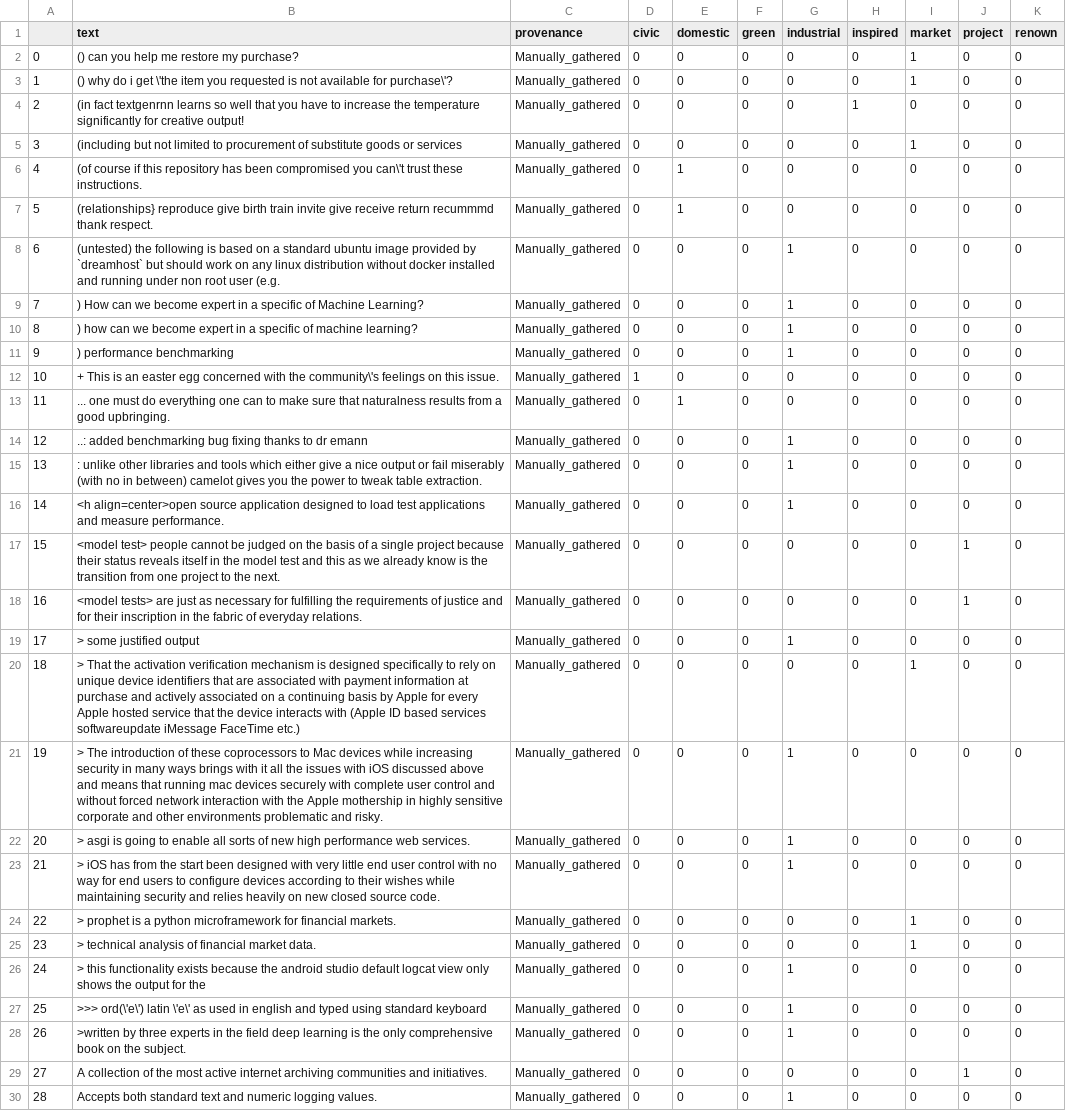
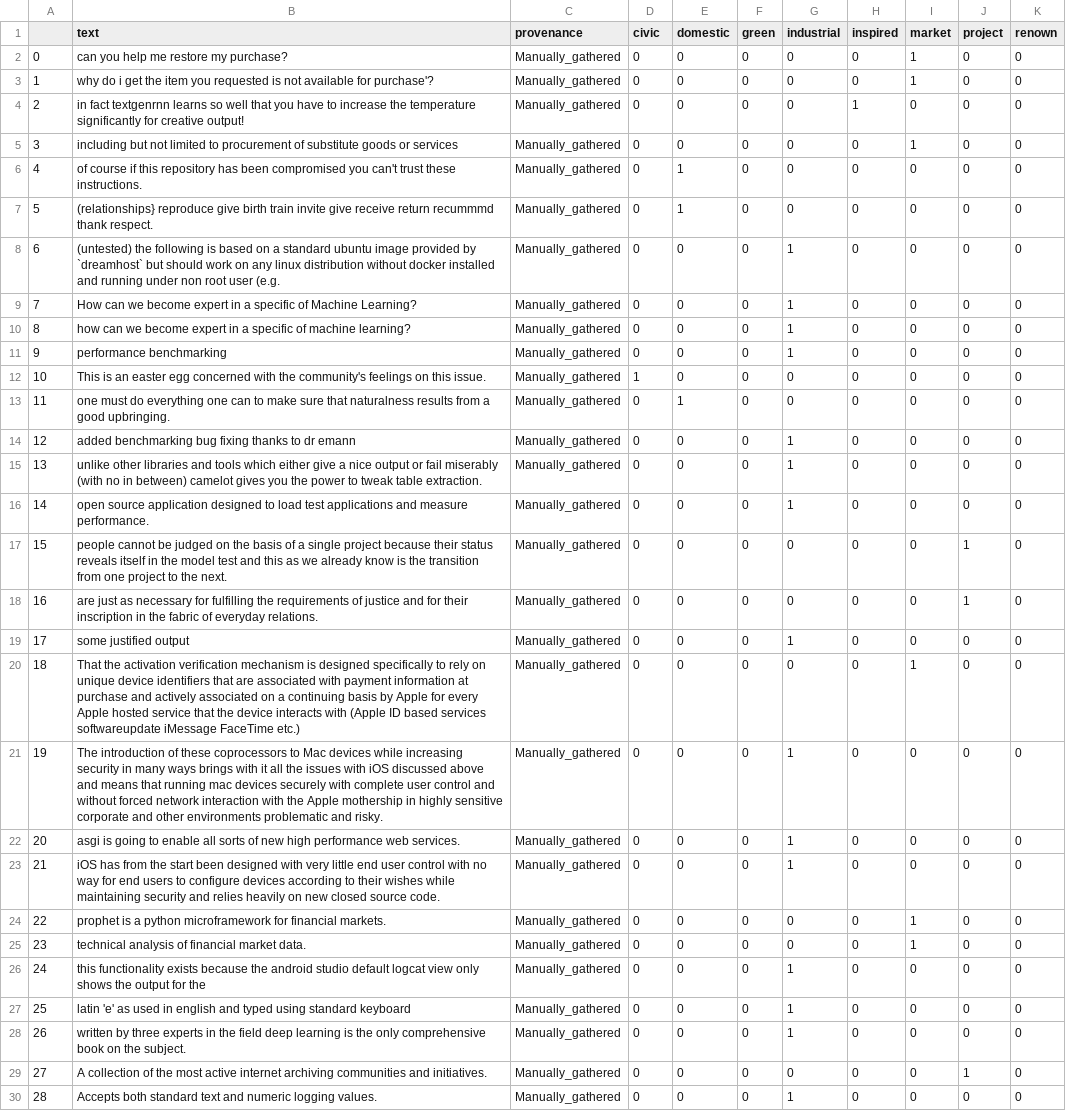
Before and after one commit to aideenf/AIVC, a TSV file: cp_wssc/Data/Iterative-models-building/Labelled_data/Conventions/labelled_ALL.tsv, drawn as a sheet; only a part is shown; the diff covers the shown part only; the diff names each change by its address in the sheet, - before the commit and + after, or states it on an @@ line.

```diff
--- a/cp_wssc/Data/Iterative-models-building/Labelled_data/Conventions/labelled_ALL.tsv
+++ b/cp_wssc/Data/Iterative-models-building/Labelled_data/Conventions/labelled_ALL.tsv
-B2 (text): () can you help me restore my purchase?
+B2 (text): can you help me restore my purchase?
-B3 (text): () why do i get \'the item you requested is not available for purchase\'?
+B3 (text): why do i get the item you requested is not available for purchase'?
-B4 (text): (in fact textgenrnn…
+B4 (text): in fact textgenrnn…
-B5 (text): (including but not…
+B5 (text): including but not…
-B6 (text): (of course if this repository has been compromised you can\'t trust these…
+B6 (text): of course if this repository has been compromised you can't trust these…
-B9 (text): ) How can…
+B9 (text): How can…
-B10 (text): ) how can…
+B10 (text): how can…
-B11 (text): ) performance benchmarking
+B11 (text): performance benchmarking
-B12 (text): + This is an easter egg concerned with the community\'s feelings on…
+B12 (text): This is an easter egg concerned with the community's feelings on…
-B13 (text): ... one must…
+B13 (text): one must…
-B14 (text): ..: added benchmarking…
+B14 (text): added benchmarking…
-B15 (text): : unlike other…
+B15 (text): unlike other…
-B16 (text): <h align=center>open source application…
+B16 (text): open source application…
-B17 (text): <model test> people cannot…
+B17 (text): people cannot…
-B18 (text): <model tests> are just…
+B18 (text): are just…
-B19 (text): > some justified output
+B19 (text): some justified output
-B20 (text): > That the…
+B20 (text): That the…
-B21 (text): > The introduction…
+B21 (text): The introduction…
-B22 (text): > asgi is…
+B22 (text): asgi is…
-B23 (text): > iOS has…
+B23 (text): iOS has…
-B24 (text): > prophet is…
+B24 (text): prophet is…
-B25 (text): > technical analysis of financial market data.
+B25 (text): technical analysis of financial market data.
-B26 (text): > this functionality…
+B26 (text): this functionality…
-B27 (text): >>> ord(\'e\') latin \'e\' as used…
+B27 (text): latin 'e' as used…
-B28 (text): >written by three…
+B28 (text): written by three…
```
Also changed, not shown: 102 edited cells elsewhere in this file.
